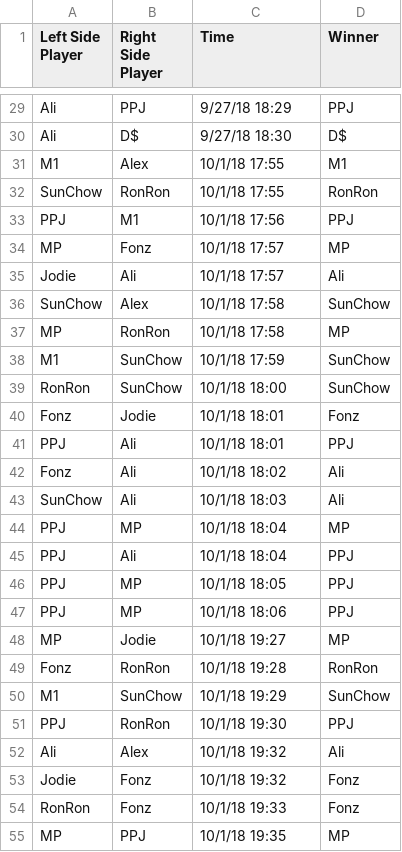
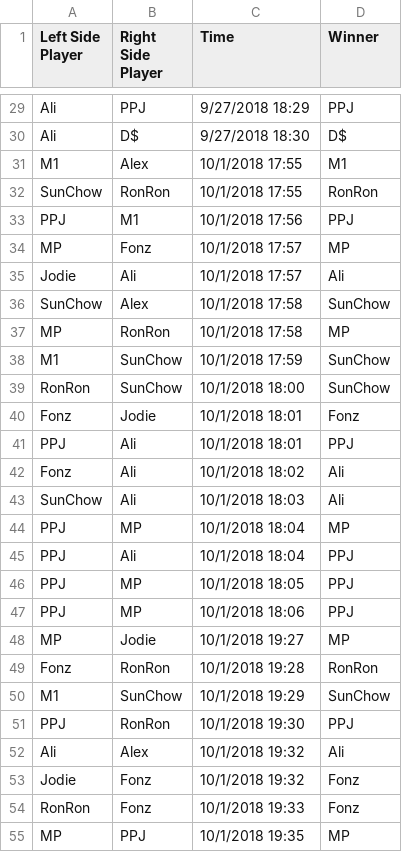
Before and after one commit to Threesies/ELO, a CSV file: ThreesiesLog.csv, drawn as a sheet; only a part is shown, gaps mark what is left out; the diff covers the shown part only; the diff names each change by its address in the sheet, - before the commit and + after, or states it on an @@ line.

```diff
--- a/ThreesiesLog.csv
+++ b/ThreesiesLog.csv
-C29 (Time): 9/27/18 18:29
+C29 (Time): 9/27/2018 18:29
-C30 (Time): 9/27/18 18:30
+C30 (Time): 9/27/2018 18:30
-C31:C32 (Time): 10/1/18 17:55
+C31:C32 (Time): 10/1/2018 17:55
-C33 (Time): 10/1/18 17:56
+C33 (Time): 10/1/2018 17:56
-C34:C35 (Time): 10/1/18 17:57
+C34:C35 (Time): 10/1/2018 17:57
-C36:C37 (Time): 10/1/18 17:58
+C36:C37 (Time): 10/1/2018 17:58
-C38 (Time): 10/1/18 17:59
+C38 (Time): 10/1/2018 17:59
-C39 (Time): 10/1/18 18:00
+C39 (Time): 10/1/2018 18:00
-C40:C41 (Time): 10/1/18 18:01
+C40:C41 (Time): 10/1/2018 18:01
-C42 (Time): 10/1/18 18:02
+C42 (Time): 10/1/2018 18:02
-C43 (Time): 10/1/18 18:03
+C43 (Time): 10/1/2018 18:03
-C44:C45 (Time): 10/1/18 18:04
+C44:C45 (Time): 10/1/2018 18:04
-C46 (Time): 10/1/18 18:05
+C46 (Time): 10/1/2018 18:05
-C47 (Time): 10/1/18 18:06
+C47 (Time): 10/1/2018 18:06
-C48 (Time): 10/1/18 19:27
+C48 (Time): 10/1/2018 19:27
-C49 (Time): 10/1/18 19:28
+C49 (Time): 10/1/2018 19:28
-C50 (Time): 10/1/18 19:29
+C50 (Time): 10/1/2018 19:29
-C51 (Time): 10/1/18 19:30
+C51 (Time): 10/1/2018 19:30
-C52:C53 (Time): 10/1/18 19:32
+C52:C53 (Time): 10/1/2018 19:32
-C54 (Time): 10/1/18 19:33
+C54 (Time): 10/1/2018 19:33
-C55 (Time): 10/1/18 19:35
+C55 (Time): 10/1/2018 19:35
```
Also changed, not shown: 7 added rows and 40 edited cells elsewhere in this file, 3 other files.
